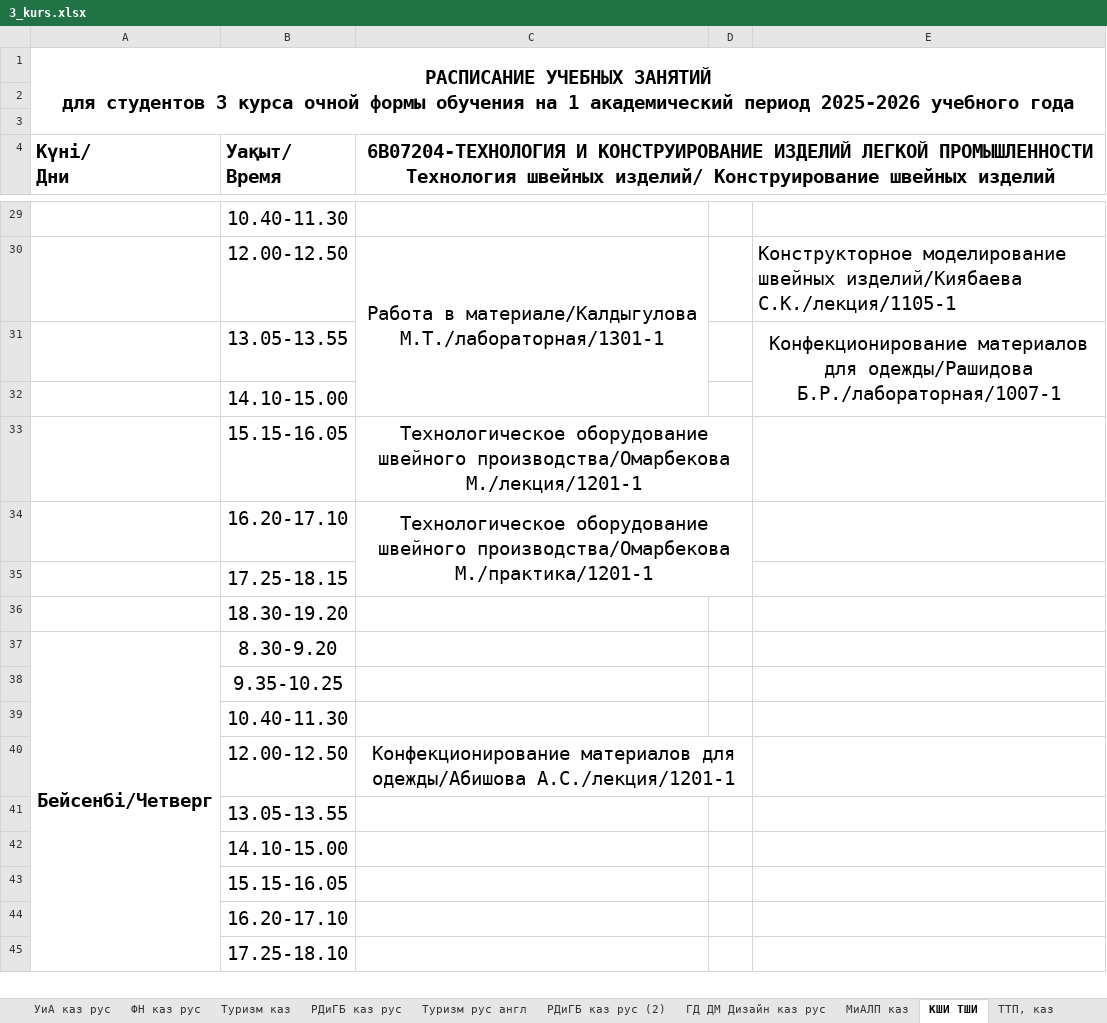
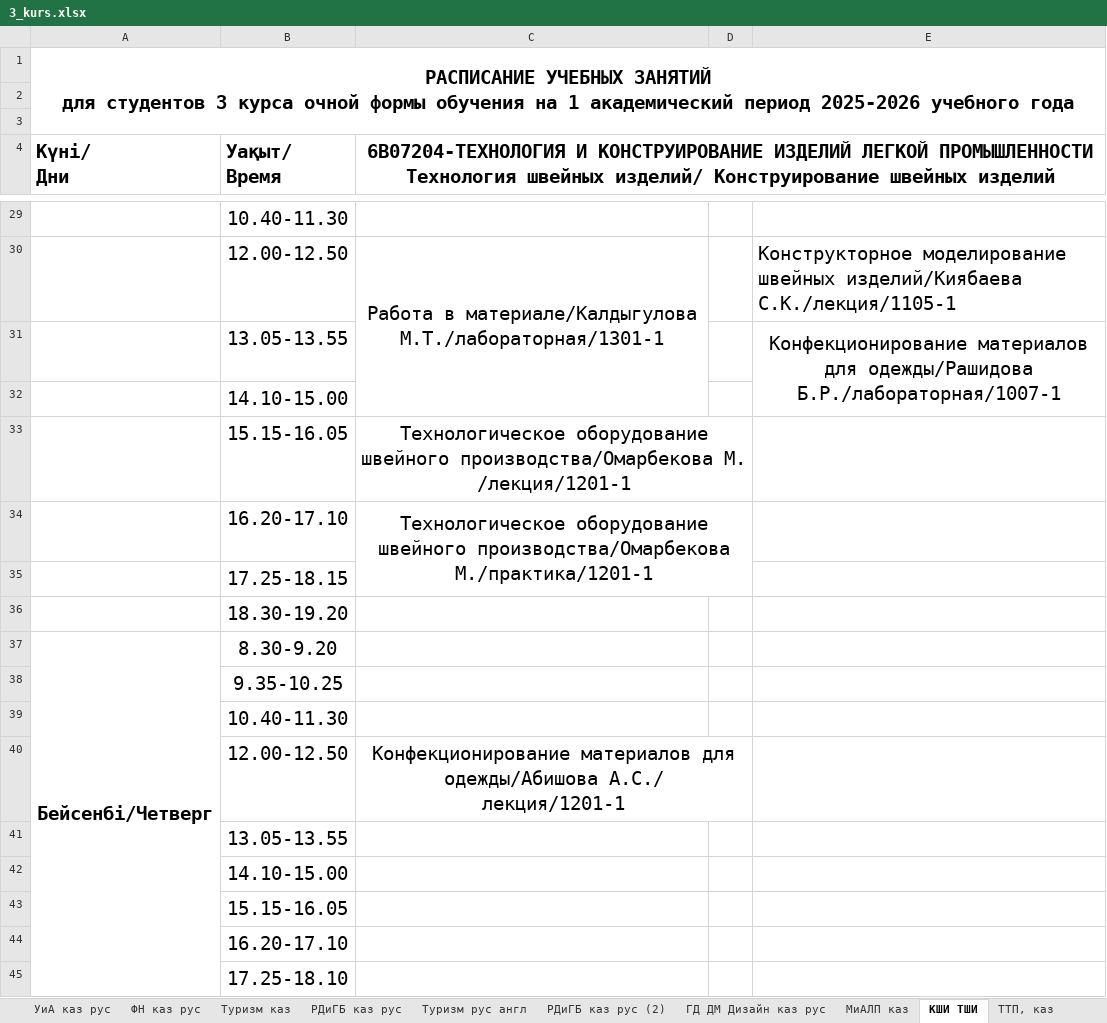
Before and after one commit to drashidinov/ATUscheduleIS, an Excel workbook: raw/3_kurs.xlsx, sheet КШИ ТШИ, drawn as a sheet; only a part is shown, gaps mark what is left out; values as stored, in another font and other column widths than the file's, no borders; charts and pictures not drawn; ↵ is a line break in a cell; the diff names each change by its address in the sheet, - before the commit and + after, or states it on an @@ line.

Commit message:
Update schedule source(s): raw/2_kurs.xlsx, raw/3_kurs.xlsx, raw/magistratura_2kurs.xlsx

```diff
--- a/raw/3_kurs.xlsx (sheet КШИ ТШИ)
+++ b/raw/3_kurs.xlsx (sheet КШИ ТШИ)
-C33: …швейного производства/Омарбекова М./лекция/1201-1
+C33: …швейного производства/Омарбекова М. ↵ /лекция/1201-1
-C40: …для одежды/Абишова А.С./лекция/1201-1
+C40: …для одежды/Абишова А.С./ ↵ лекция/1201-1
```
Also changed, not shown: raw/2_kurs.xlsx, raw/magistratura_2kurs.xlsx.
